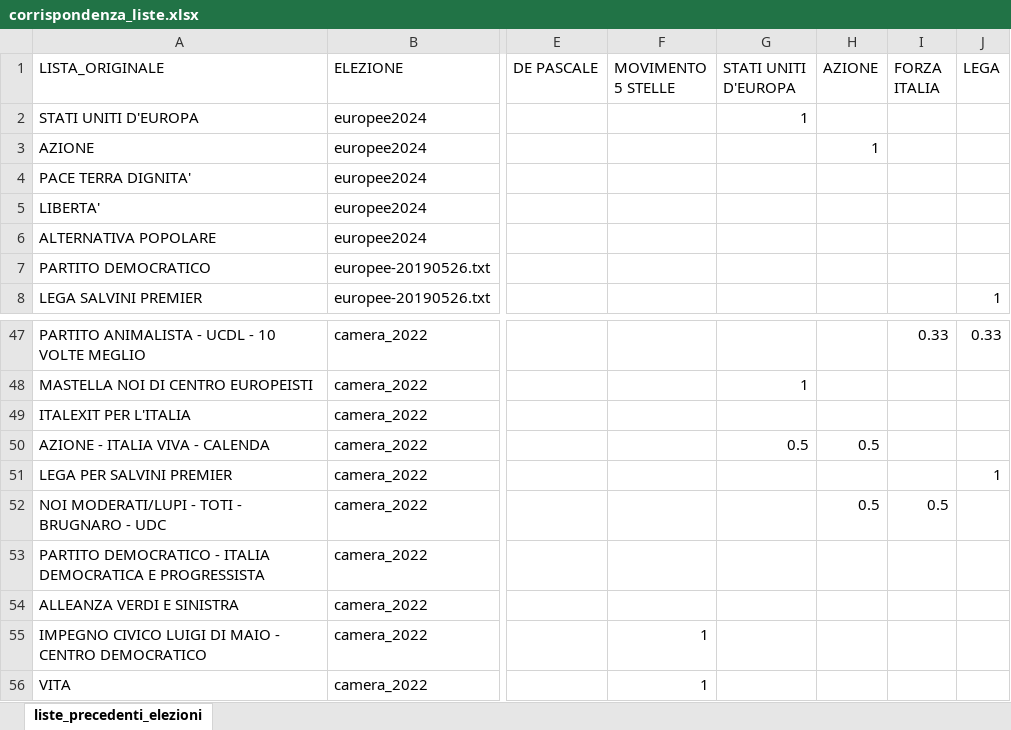
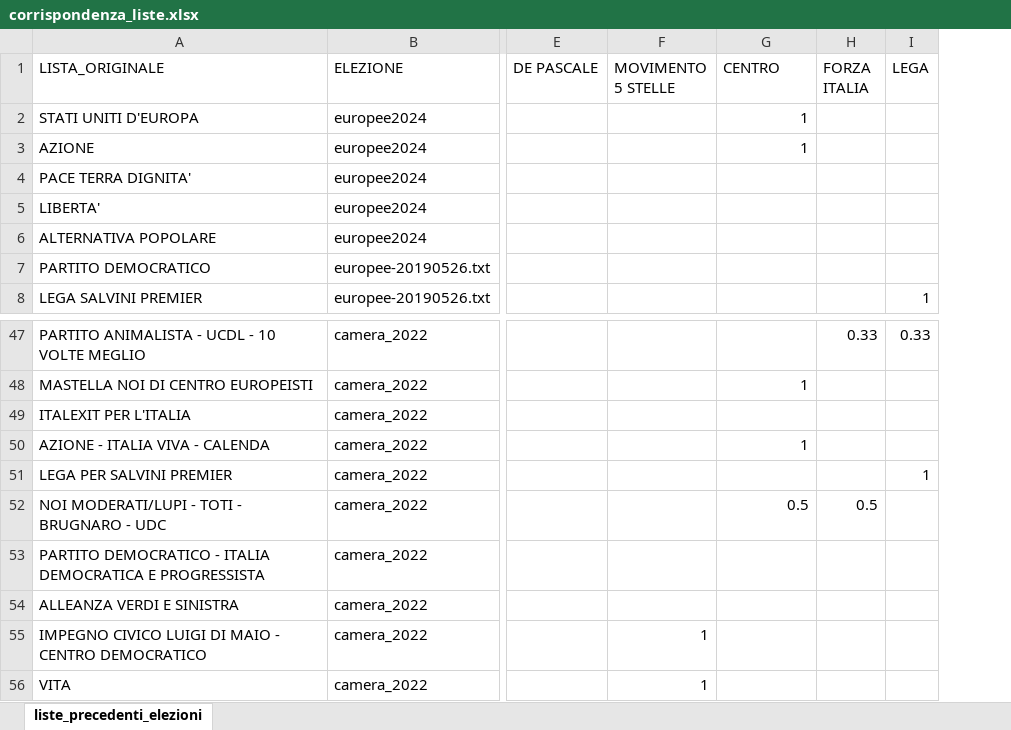
Before and after one commit to fornaeffe/elezioni-EMR, an Excel workbook: dati/corrispondenza_liste.xlsx, sheet liste_precedenti_elezioni, drawn as a sheet; only a part is shown, gaps mark what is left out; values as stored, in another font and other column widths than the file's, no borders; the diff names each change by its address in the sheet, - before the commit and + after, or states it on an @@ line.

```diff
--- a/dati/corrispondenza_liste.xlsx (sheet liste_precedenti_elezioni)
+++ b/dati/corrispondenza_liste.xlsx (sheet liste_precedenti_elezioni)
-column H (AZIONE), row 3: 1; rows 50-52: 0.5 |  | 0.5
-G1: STATI UNITI D'EUROPA
+G1: CENTRO
-G3 (CENTRO): (empty)
+G3 (CENTRO): 1
-G50 (CENTRO): 0.5
+G50 (CENTRO): 1
-G52 (CENTRO): (empty)
+G52 (CENTRO): 0.5
```
Also changed, not shown: dati/liste.xlsx, 1 other file.
